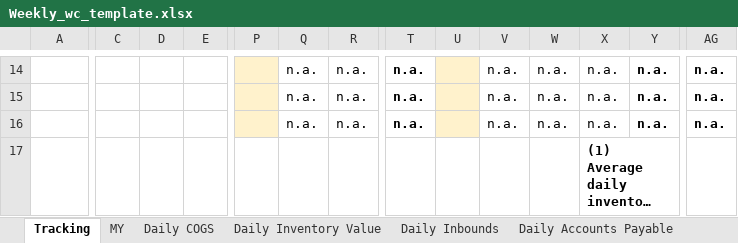
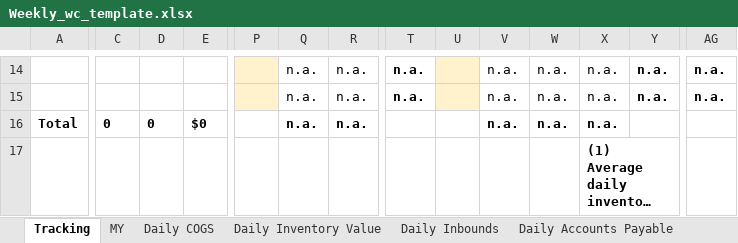
Before and after one commit to shinpark3/WC_master, an Excel workbook: MY/Weekly_wc_template.xlsx, sheet Tracking, drawn as a sheet; only a part is shown, gaps mark what is left out; long unchanged cells end in …; values as stored, in another font and other column widths than the file's, no borders; conditional formats not drawn; the diff covers the shown part only; the diff names each change by its address in the sheet, - before the commit and + after, or states it on an @@ line.

```diff
--- a/MY/Weekly_wc_template.xlsx (sheet Tracking)
+++ b/MY/Weekly_wc_template.xlsx (sheet Tracking)
-A16: (empty)
+A16: Total
-C16: (empty)
+C16: 0
-D16: (empty)
+D16: 0
-E16: (empty)
+E16: $0
-P16 fill: #FFF2CC
+P16 fill: none
-Q16:R16 bold: off
+Q16:R16 bold: on
-T16: n.a.
+T16: (empty)
-U16 fill: #FFF2CC
+U16 fill: none
-V16:X16 bold: off
+V16:X16 bold: on
-Y16: n.a.
+Y16: (empty)
-AG16: n.a.
+AG16: (empty)
```
Also changed, not shown: cell formats elsewhere in this sheet, sheet MY, formulas that keep their value, hidden cells.
